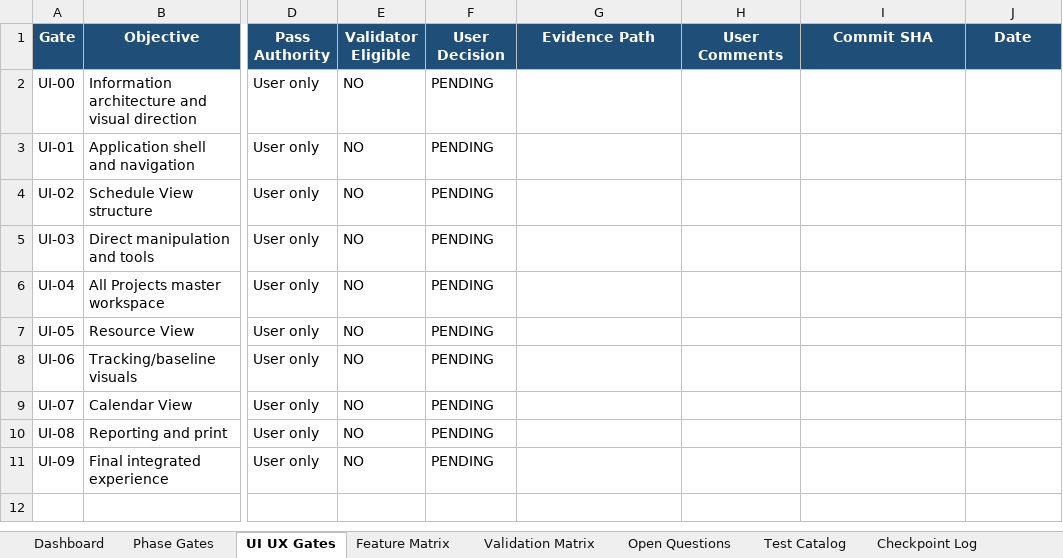
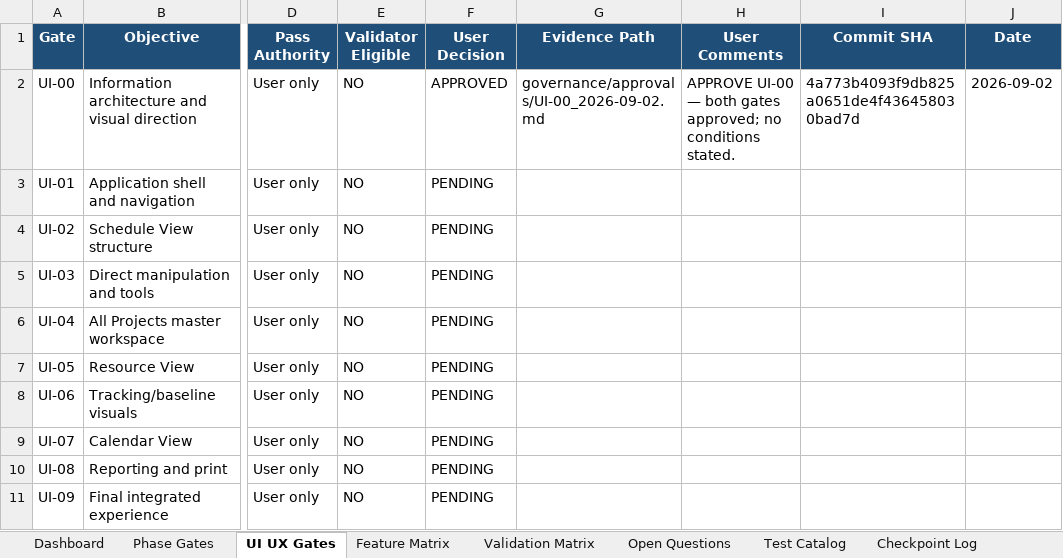
Before and after one commit to sandysudhir/ProjectTrack, an Excel workbook: ProjectTrack_Governance_Matrix.xlsx, sheet UI UX Gates, drawn as a sheet; only a part is shown, gaps mark what is left out; values as stored, in another font and other column widths than the file's, no borders; conditional formats and table styles not drawn; the diff names each change by its address in the sheet, - before the commit and + after, or states it on an @@ line.

Commit message:
governance: record G-ARCH-01 and UI-00 approvals

```diff
--- a/ProjectTrack_Governance_Matrix.xlsx (sheet UI UX Gates)
+++ b/ProjectTrack_Governance_Matrix.xlsx (sheet UI UX Gates)
-F2 (User Decision): PENDING
+F2 (User Decision): APPROVED
-G2 (Evidence Path): (empty)
+G2 (Evidence Path): governance/approvals/UI-00_2026-09-02.md
-H2 (User Comments): (empty)
+H2 (User Comments): APPROVE UI-00 — both gates approved; no conditions stated.
-I2 (Commit SHA): (empty)
+I2 (Commit SHA): 4a773b4093f9db825a0651de4f436458030bad7d
-J2 (Date): (empty)
+J2 (Date): 2026-09-02
```
Also changed, not shown: sheet Dashboard, sheet Checkpoint Log, sheet Phase Gates, other sheet tabs, charts or pictures, 14 other files.
